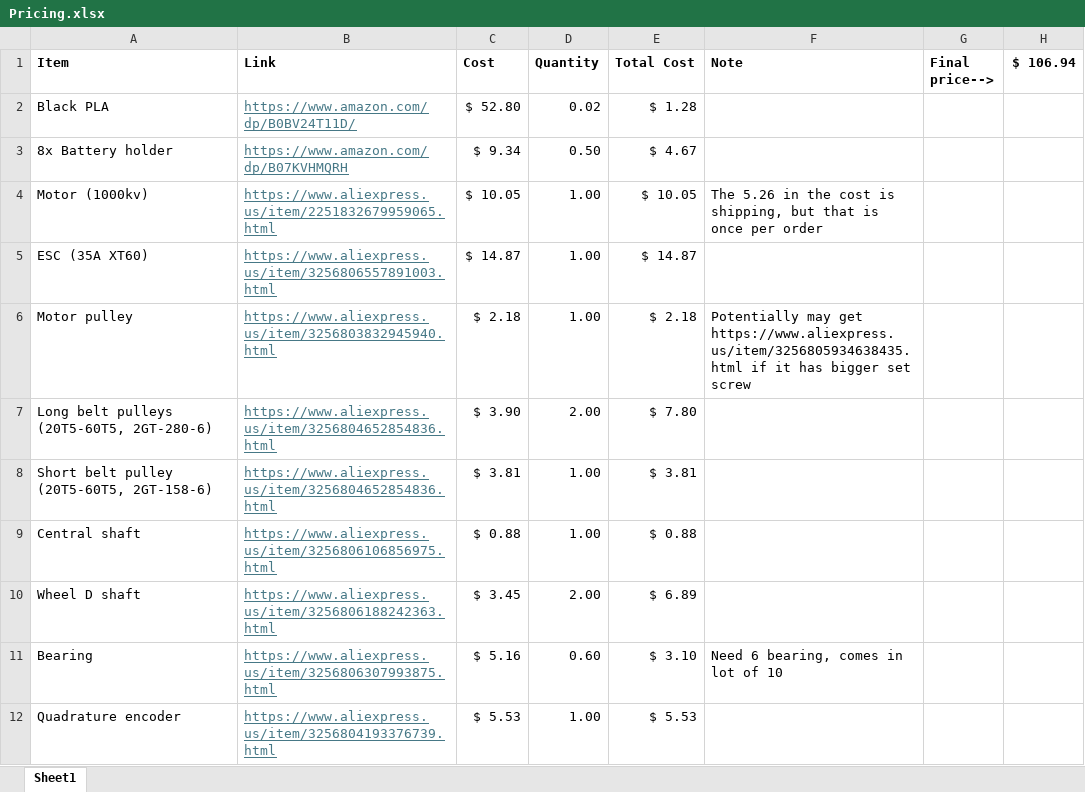
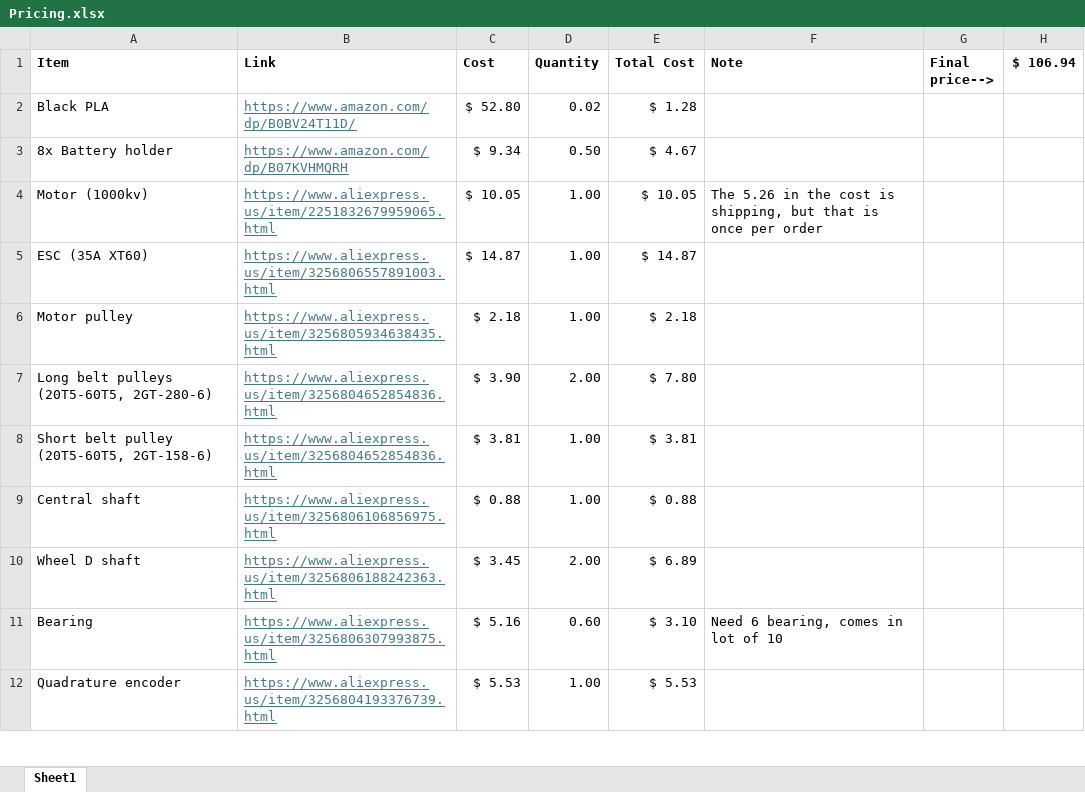
Before and after one commit to TektiteBiz/Tektite-R_EV_Template, an Excel workbook: Design/Pricing.xlsx, sheet Sheet1, drawn as a sheet; only a part is shown; values as stored, in another font and other column widths than the file's, no borders; the diff names each change by its address in the sheet, - before the commit and + after, or states it on an @@ line.

Commit message:
Update pricing for new pulley

```diff
--- a/Design/Pricing.xlsx (sheet Sheet1)
+++ b/Design/Pricing.xlsx (sheet Sheet1)
-B6 (Link): https://www.aliexpress.us/item/3256803832945940.html
+B6 (Link): https://www.aliexpress.us/item/3256805934638435.html
-F6 (Note): Potentially may get https://www.aliexpress.us/item/3256805934638435.html if it has bigger set screw
+F6 (Note): (empty)
```
